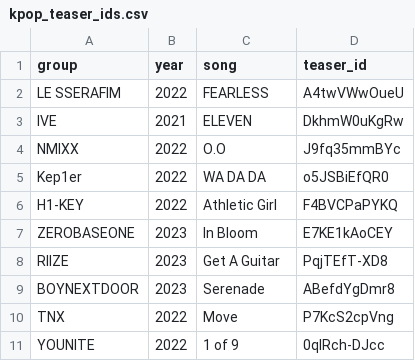
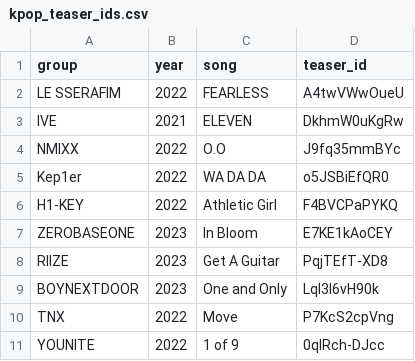
Before and after one commit to TkieuSU/hype-gap-youtube-sentiment, a CSV file: data/kpop_teaser_ids.csv, drawn as a sheet; the diff names each change by its address in the sheet, - before the commit and + after, or states it on an @@ line.

Commit message:
Data included

```diff
--- a/data/kpop_teaser_ids.csv
+++ b/data/kpop_teaser_ids.csv
-C9 (song): Serenade
+C9 (song): One and Only
-D9 (teaser_id): ABefdYgDmr8
+D9 (teaser_id): LqI3l6vH90k
```
Also changed, not shown: 2 other files.
